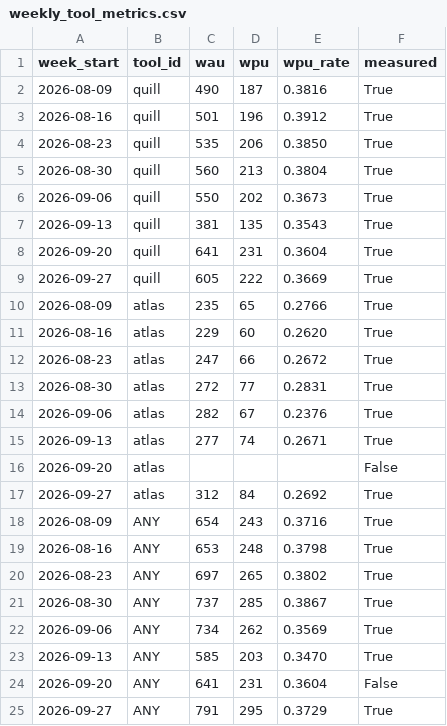
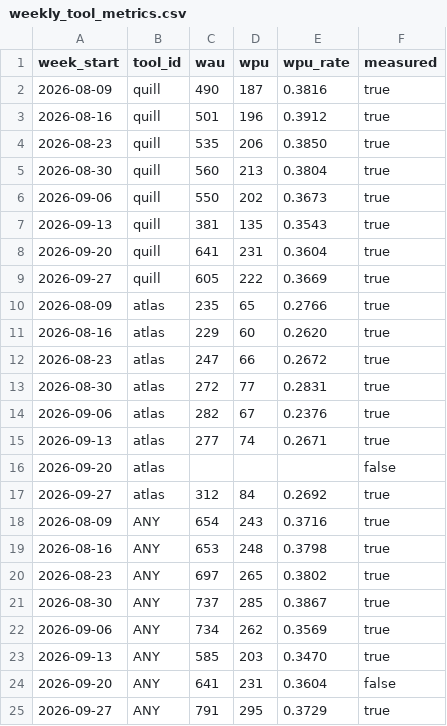
Before and after one commit to sonalanand4206/ai-adoption-weekly-reporting, a CSV file: out/weekly_tool_metrics.csv, drawn as a sheet.

```diff
--- a/out/weekly_tool_metrics.csv
+++ b/out/weekly_tool_metrics.csv
@@ -1,25 +1,25 @@
 week_start,tool_id,wau,wpu,wpu_rate,measured
-2026-08-09,quill,490,187,0.3816,True
-2026-08-16,quill,501,196,0.3912,True
-2026-08-23,quill,535,206,0.3850,True
-2026-08-30,quill,560,213,0.3804,True
-2026-09-06,quill,550,202,0.3673,True
-2026-09-13,quill,381,135,0.3543,True
-2026-09-20,quill,641,231,0.3604,True
-2026-09-27,quill,605,222,0.3669,True
-2026-08-09,atlas,235,65,0.2766,True
-2026-08-16,atlas,229,60,0.2620,True
-2026-08-23,atlas,247,66,0.2672,True
-2026-08-30,atlas,272,77,0.2831,True
-2026-09-06,atlas,282,67,0.2376,True
-2026-09-13,atlas,277,74,0.2671,True
-2026-09-20,atlas,,,,False
-2026-09-27,atlas,312,84,0.2692,True
-2026-08-09,ANY,654,243,0.3716,True
-2026-08-16,ANY,653,248,0.3798,True
-2026-08-23,ANY,697,265,0.3802,True
-2026-08-30,ANY,737,285,0.3867,True
-2026-09-06,ANY,734,262,0.3569,True
-2026-09-13,ANY,585,203,0.3470,True
-2026-09-20,ANY,641,231,0.3604,False
-2026-09-27,ANY,791,295,0.3729,True
+2026-08-09,quill,490,187,0.3816,true
+2026-08-16,quill,501,196,0.3912,true
+2026-08-23,quill,535,206,0.3850,true
+2026-08-30,quill,560,213,0.3804,true
+2026-09-06,quill,550,202,0.3673,true
+2026-09-13,quill,381,135,0.3543,true
+2026-09-20,quill,641,231,0.3604,true
+2026-09-27,quill,605,222,0.3669,true
+2026-08-09,atlas,235,65,0.2766,true
+2026-08-16,atlas,229,60,0.2620,true
+2026-08-23,atlas,247,66,0.2672,true
+2026-08-30,atlas,272,77,0.2831,true
+2026-09-06,atlas,282,67,0.2376,true
+2026-09-13,atlas,277,74,0.2671,true
+2026-09-20,atlas,,,,false
+2026-09-27,atlas,312,84,0.2692,true
+2026-08-09,ANY,654,243,0.3716,true
+2026-08-16,ANY,653,248,0.3798,true
+2026-08-23,ANY,697,265,0.3802,true
+2026-08-30,ANY,737,285,0.3867,true
+2026-09-06,ANY,734,262,0.3569,true
+2026-09-13,ANY,585,203,0.3470,true
+2026-09-20,ANY,641,231,0.3604,false
+2026-09-27,ANY,791,295,0.3729,true
```
Also changed, not shown: 3 other files.
